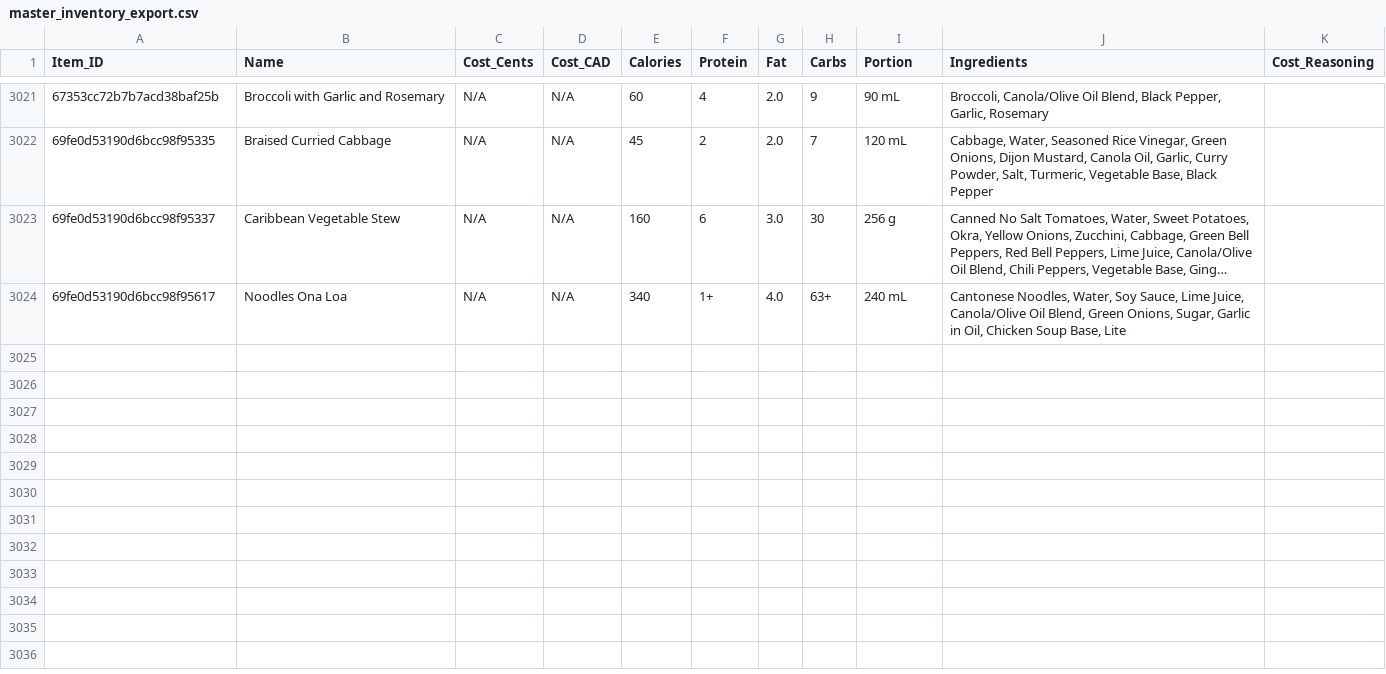
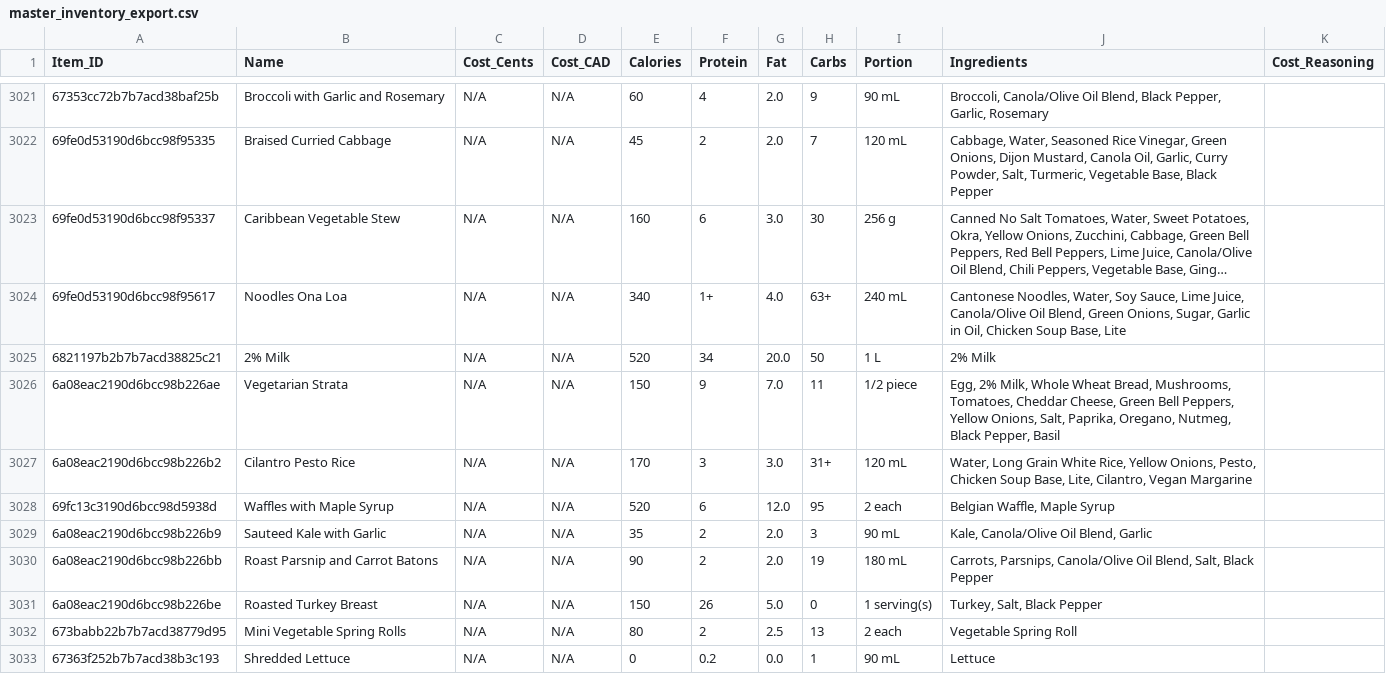
Before and after one commit to PiSpike/EatTheMargins, a CSV file: master_inventory_export.csv, drawn as a sheet; only a part is shown, gaps mark what is left out; long unchanged cells end in …; the diff covers the shown part only; the diff names each change by its address in the sheet, - before the commit and + after, or states it on an @@ line.

Commit message:
Auto-update menu: 2026-05-23 07:51

```diff
--- a/master_inventory_export.csv
+++ b/master_inventory_export.csv
+row 3025: 6821197b2b7b7acd38825c21 | 2% Milk | N/A | N/A | 520 | 34 | 20.0 | 50 | 1 L | 2% Milk
+row 3026: 6a08eac2190d6bcc98b226ae | Vegetarian Strata | N/A | N/A | 150 | 9 | 7.0 | 11 | 1/2 piece | Egg, 2% Milk, Whole Wheat Bread, Mushrooms, Tomatoes, Cheddar Cheese, Green Bell Peppers, Yellow Onions, Salt, Paprika, Oregano, Nutmeg, Black Pepper, Basil
+row 3027: 6a08eac2190d6bcc98b226b2 | Cilantro Pesto Rice | N/A | N/A | 170 | 3 | 3.0 | 31+ | 120 mL | Water, Long Grain White Rice, Yellow Onions, Pesto, Chicken Soup Base, Lite, Cilantro, Vegan Margarine
+row 3028: 69fc13c3190d6bcc98d5938d | Waffles with Maple Syrup | N/A | N/A | 520 | 6 | 12.0 | 95 | 2 each | Belgian Waffle, Maple Syrup
+row 3029: 6a08eac2190d6bcc98b226b9 | Sauteed Kale with Garlic | N/A | N/A | 35 | 2 | 2.0 | 3 | 90 mL | Kale, Canola/Olive Oil Blend, Garlic
+row 3030: 6a08eac2190d6bcc98b226bb | Roast Parsnip and Carrot Batons | N/A | N/A | 90 | 2 | 2.0 | 19 | 180 mL | Carrots, Parsnips, Canola/Olive Oil Blend, Salt, Black Pepper
+row 3031: 6a08eac2190d6bcc98b226be | Roasted Turkey Breast | N/A | N/A | 150 | 26 | 5.0 | 0 | 1 serving(s) | Turkey, Salt, Black Pepper
+row 3032: 673babb22b7b7acd38779d95 | Mini Vegetable Spring Rolls | N/A | N/A | 80 | 2 | 2.5 | 13 | 2 each | Vegetable Spring Roll
+row 3033: 67363f252b7b7acd38b3c193 | Shredded Lettuce | N/A | N/A | 0 | 0.2 | 0.0 | 1 | 90 mL | Lettuce
```
Also changed, not shown: 9 added rows elsewhere in this file.
